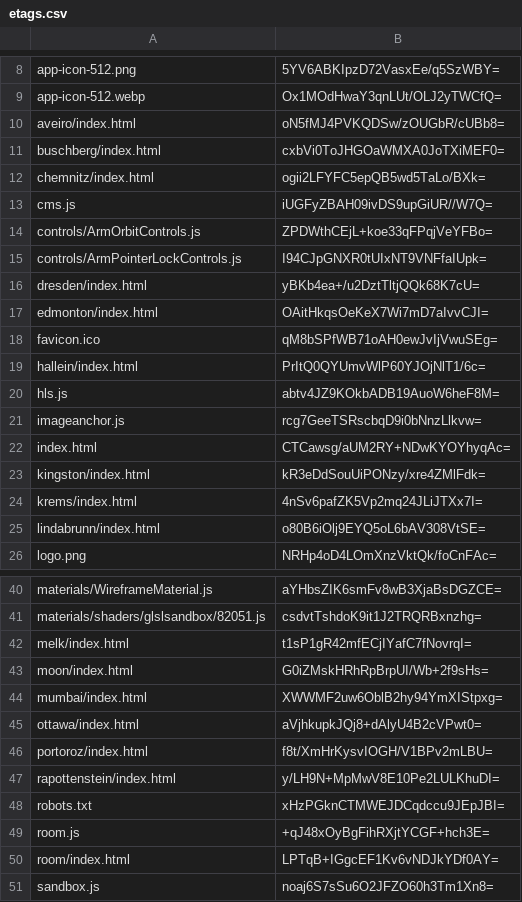
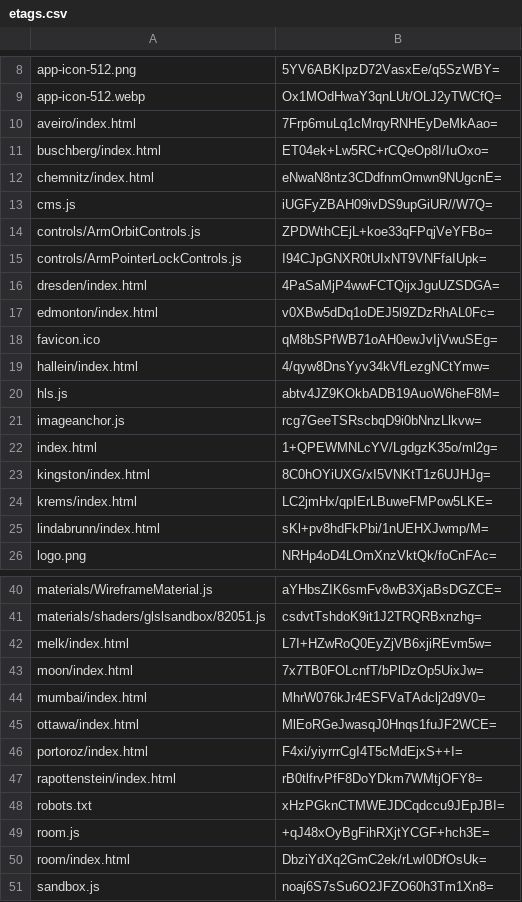
Before and after one commit to artificialmuseum/artificialmuseum.com, a CSV file: docs/etags.csv, drawn as a sheet; only a part is shown, gaps mark what is left out; the diff covers the shown part only.

```diff
--- a/docs/etags.csv
+++ b/docs/etags.csv
@@ -9,5 +9,5 @@ app-icon-512.png,5YV6ABKIpzD72VasxEe/q5SzWBY=
 app-icon-512.webp,Ox1MOdHwaY3qnLUt/OLJ2yTWCfQ=
-aveiro/index.html,oN5fMJ4PVKQDSw/zOUGbR/cUBb8=
-buschberg/index.html,cxbVi0ToJHGOaWMXA0JoTXiMEF0=
-chemnitz/index.html,ogii2LFYFC5epQB5wd5TaLo/BXk=
+aveiro/index.html,7Frp6muLq1cMrqyRNHEyDeMkAao=
+buschberg/index.html,ET04ek+Lw5RC+rCQeOp8I/IuOxo=
+chemnitz/index.html,eNwaN8ntz3CDdfnmOmwn9NUgcnE=
 cms.js,iUGFyZBAH09ivDS9upGiUR//W7Q=
@@ -15,12 +15,12 @@ controls/ArmOrbitControls.js,ZPDWthCEjL+koe33qFPqjVeYFBo=
 controls/ArmPointerLockControls.js,I94CJpGNXR0tUIxNT9VNFfaIUpk=
-dresden/index.html,yBKb4ea+/u2DztTltjQQk68K7cU=
-edmonton/index.html,OAitHkqsOeKeX7Wi7mD7aIvvCJI=
+dresden/index.html,4PaSaMjP4wwFCTQijxJguUZSDGA=
+edmonton/index.html,v0XBw5dDq1oDEJ5l9ZDzRhAL0Fc=
 favicon.ico,qM8bSPfWB71oAH0ewJvIjVwuSEg=
-hallein/index.html,PrItQ0QYUmvWlP60YJOjNlT1/6c=
+hallein/index.html,4/qyw8DnsYyv34kVfLezgNCtYmw=
 hls.js,abtv4JZ9KOkbADB19AuoW6heF8M=
 imageanchor.js,rcg7GeeTSRscbqD9i0bNnzLlkvw=
-index.html,CTCawsg/aUM2RY+NDwKYOYhyqAc=
-kingston/index.html,kR3eDdSouUiPONzy/xre4ZMlFdk=
-krems/index.html,4nSv6pafZK5Vp2mq24JLiJTXx7I=
-lindabrunn/index.html,o80B6iOlj9EYQ5oL6bAV308VtSE=
+index.html,1+QPEWMNLcYV/LgdgzK35o/ml2g=
+kingston/index.html,8C0hOYiUXG/xI5VNKtT1z6UJHJg=
+krems/index.html,LC2jmHx/qpIErLBuweFMPow5LKE=
+lindabrunn/index.html,sKl+pv8hdFkPbi/1nUEHXJwmp/M=
 logo.png,NRHp4oD4LOmXnzVktQk/foCnFAc=
@@ -41,11 +41,11 @@ materials/WireframeMaterial.js,aYHbsZIK6smFv8wB3XjaBsDGZCE=
 materials/shaders/glslsandbox/82051.js,csdvtTshdoK9it1J2TRQRBxnzhg=
-melk/index.html,t1sP1gR42mfECjIYafC7fNovrqI=
-moon/index.html,G0iZMskHRhRpBrpUI/Wb+2f9sHs=
-mumbai/index.html,XWWMF2uw6OblB2hy94YmXIStpxg=
-ottawa/index.html,aVjhkupkJQj8+dAlyU4B2cVPwt0=
-portoroz/index.html,f8t/XmHrKysvIOGH/V1BPv2mLBU=
-rapottenstein/index.html,y/LH9N+MpMwV8E10Pe2LULKhuDI=
+melk/index.html,L7I+HZwRoQ0EyZjVB6xjiREvm5w=
+moon/index.html,7x7TB0FOLcnfT/bPlDzOp5UixJw=
+mumbai/index.html,MhrW076kJr4ESFVaTAdclj2d9V0=
+ottawa/index.html,MlEoRGeJwasqJ0Hnqs1fuJF2WCE=
+portoroz/index.html,F4xi/yiyrrrCgI4T5cMdEjxS++I=
+rapottenstein/index.html,rB0tlfrvPfF8DoYDkm7WMtjOFY8=
 robots.txt,xHzPGknCTMWEJDCqdccu9JEpJBI=
 room.js,+qJ48xOyBgFihRXjtYCGF+hch3E=
-room/index.html,LPTqB+IGgcEF1Kv6vNDJkYDf0AY=
+room/index.html,DbziYdXq2GmC2ek/rLwI0DfOsUk=
 sandbox.js,noaj6S7sSu6O2JFZO60h3Tm1Xn8=
```
Also changed, not shown: 6 edited cells elsewhere in this file, 46 other files.
